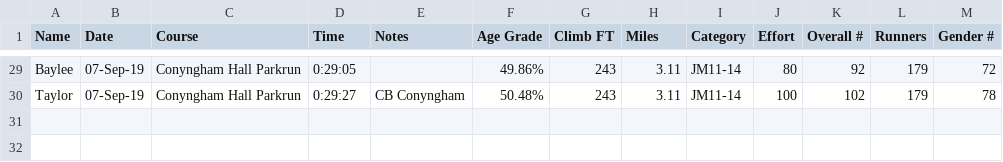
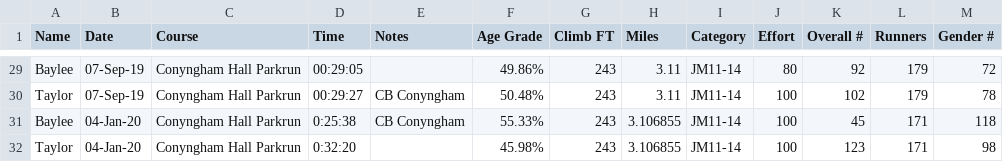
Before and after one commit to stevegleds/runningsteve, a CSV file: raceresults/OtherRaces.csv, drawn as a sheet; only a part is shown, gaps mark what is left out; the diff covers the shown part only; the diff names each change by its address in the sheet, - before the commit and + after, or states it on an @@ line.

Commit message:
Updated results from Conyngham Hall

```diff
--- a/raceresults/OtherRaces.csv
+++ b/raceresults/OtherRaces.csv
-D29 (Time): 0:29:05
+D29 (Time): 00:29:05
-D30 (Time): 0:29:27
+D30 (Time): 00:29:27
+row 31: Baylee | 04-Jan-20 | Conyngham Hall Parkrun | 0:25:38 | CB Conyngham | 55.33% | 243 | 3.106855 | JM11-14 | 100 | 45 | 171 | 118
+row 32: Taylor | 04-Jan-20 | Conyngham Hall Parkrun | 0:32:20 |  | 45.98% | 243 | 3.106855 | JM11-14 | 100 | 123 | 171 | 98
```
Also changed, not shown: 27 edited cells elsewhere in this file, raceresults/MyRaces.csv, 8 other files.
